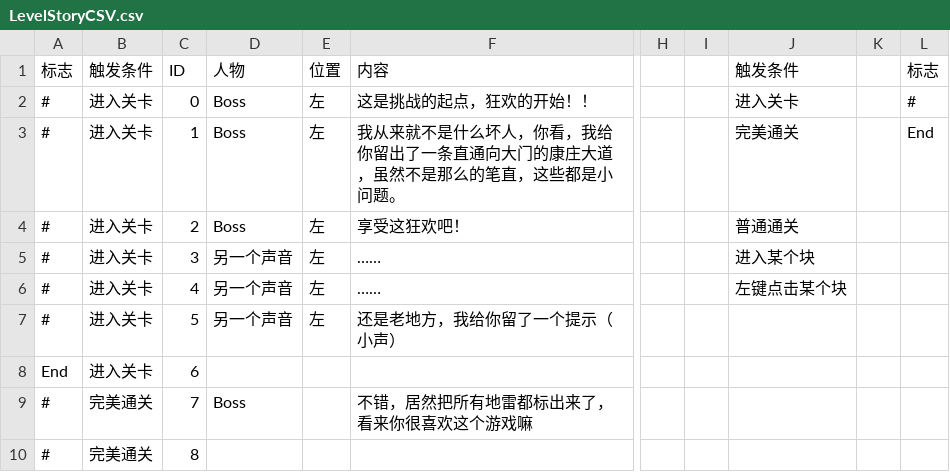
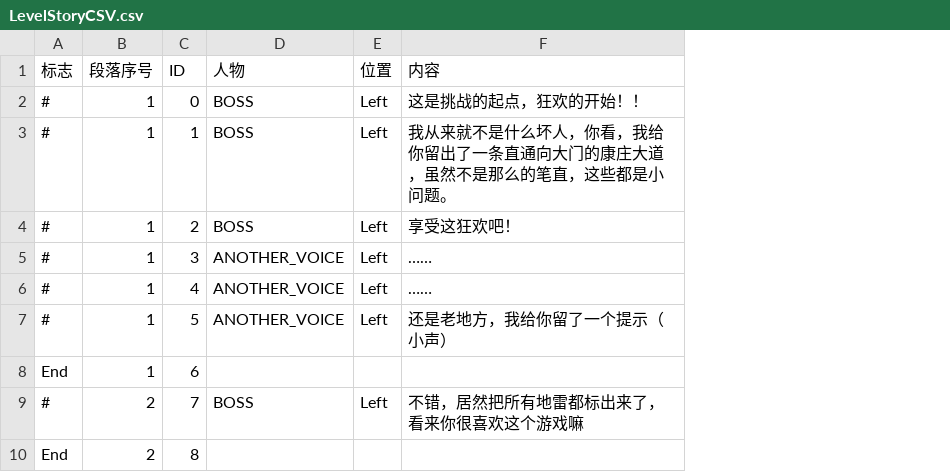
Before and after one commit to Cindyxj1011001101/Minesweeper, a CSV file: Assets/CSVFiles/StoryCSV/LevelStoryCSV.csv, drawn as a sheet; only a part is shown, gaps mark what is left out; removed rows and columns are numbered as before the commit, all else as after; the diff names each change by its address in the sheet, - before the commit and + after, or states it on an @@ line.

```diff
--- a/Assets/CSVFiles/StoryCSV/LevelStoryCSV.csv
+++ b/Assets/CSVFiles/StoryCSV/LevelStoryCSV.csv
-column B (触发条件), rows 2-10: 进入关卡 | 进入关卡 | 进入关卡 | 进入关卡 | 进入关卡 | 进入关卡 | 进入关卡 | 完美通关 | 完美通关
+column B (段落序号), rows 2-10: 1 | 1 | 1 | 1 | 1 | 1 | 1 | 2 | 2
-column D (人物), rows 2-9: Boss | Boss | Boss | 另一个声音 | 另一个声音 | 另一个声音 |  | Boss
-column E (位置), rows 2-7: all 左
+column D (人物), rows 2-9: BOSS | BOSS | BOSS | ANOTHER_VOICE | ANOTHER_VOICE | ANOTHER_VOICE |  | BOSS
+column E (位置), rows 2-9: Left | Left | Left | Left | Left | Left |  | Left
-column H, empty
-column I, empty
-column J (触发条件), rows 2-6: 进入关卡 | 完美通关 | 普通通关 | 进入某个块 | 左键点击某个块
-column K, empty
-column L (标志), rows 2-3: # | End
-A10 (标志): #
+A10 (标志): End
```
Also changed, not shown: 23 other files.
